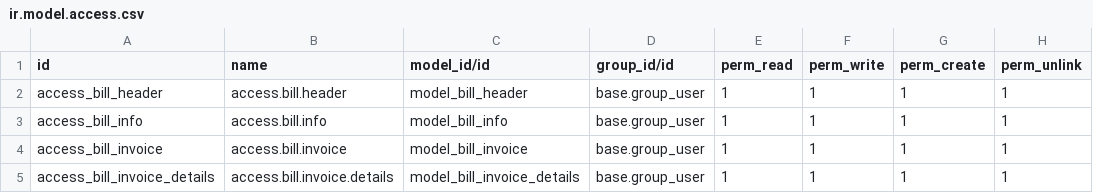
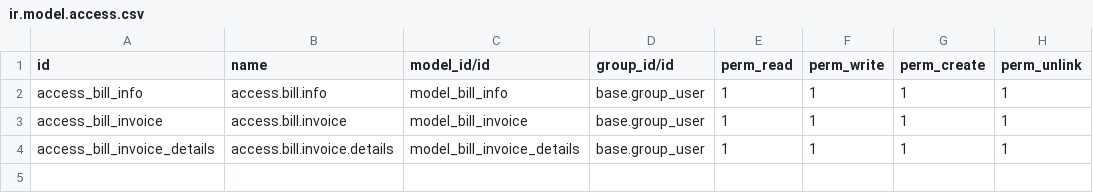
Before and after one commit to longlong123-bit/cds_odoo, a CSV file: custom/Maintain_Bill_Management/security/ir.model.access.csv, drawn as a sheet; the diff names each change by its address in the sheet, - before the commit and + after, or states it on an @@ line.

```diff
--- a/custom/Maintain_Bill_Management/security/ir.model.access.csv
+++ b/custom/Maintain_Bill_Management/security/ir.model.access.csv
-row 2: access_bill_header | access.bill.header | model_bill_header | base.group_user | 1 | 1 | 1 | 1
```
Also changed, not shown: 7 other files.
